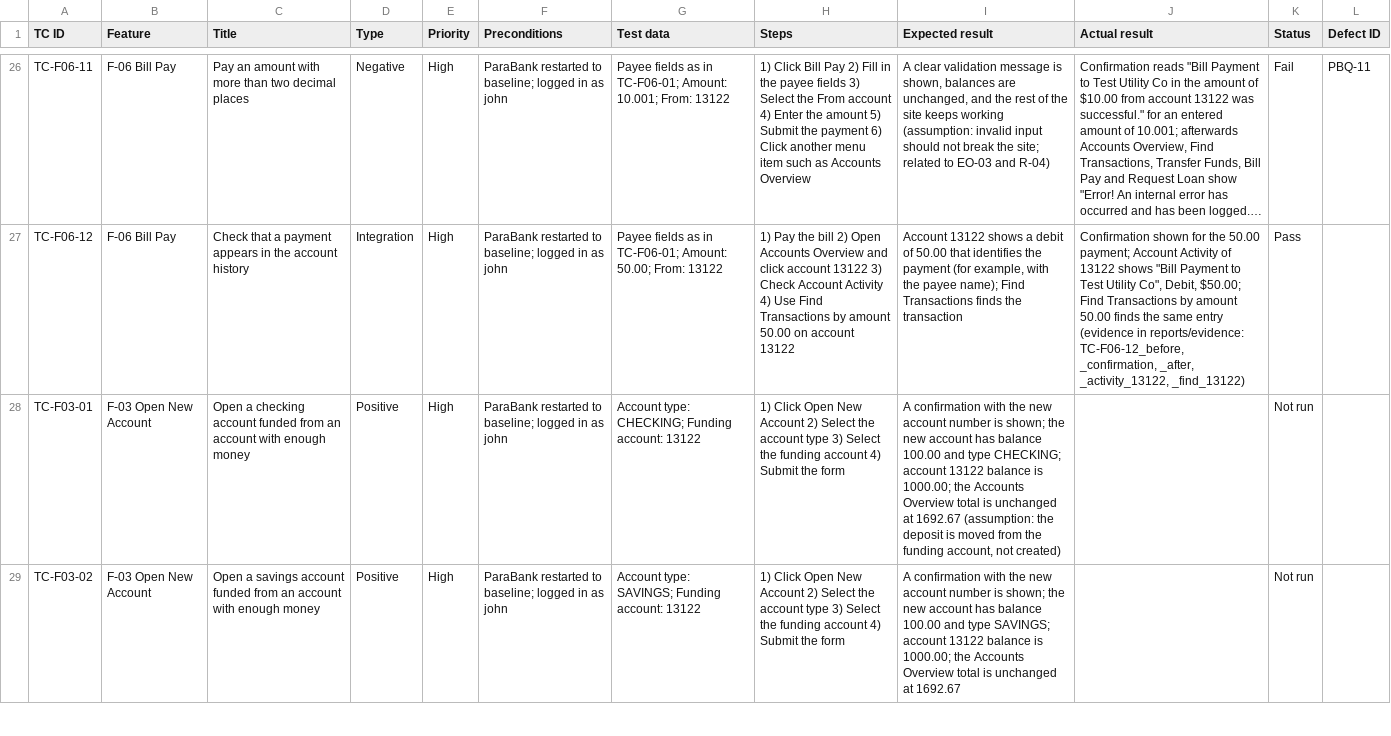
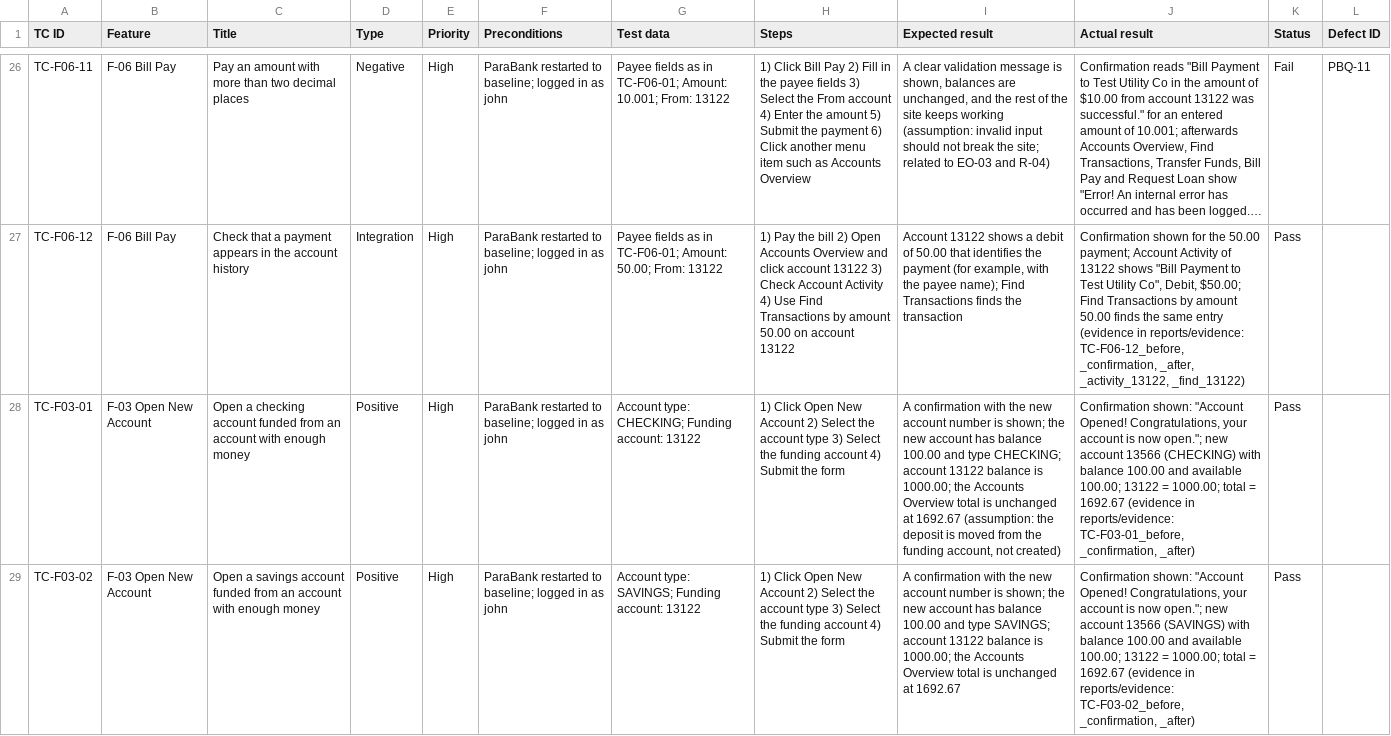
Before and after one commit to domdechavez5/parabank-qa-portfolio, a CSV file: test-cases/parabank-test-cases.csv, drawn as a sheet; only a part is shown, gaps mark what is left out; long unchanged cells end in …; the diff covers the shown part only; the diff names each change by its address in the sheet, - before the commit and + after, or states it on an @@ line.

Commit message:
Execute TC-F03-01 to TC-F03-06 with evidence

```diff
--- a/test-cases/parabank-test-cases.csv
+++ b/test-cases/parabank-test-cases.csv
-J28 (Actual result): (empty)
+J28 (Actual result): Confirmation shown: "Account Opened! Congratulations, your account is now open."; new account 13566 (CHECKING) with balance 100.00 and available 100.00; 13122 = 1000.00; total = 1692.67 (evidence in reports/evidence: TC-F03-01_before, _confirmation, _after)
-K28:K29 (Status): Not run
+K28:K29 (Status): Pass
-J29 (Actual result): (empty)
+J29 (Actual result): Confirmation shown: "Account Opened! Congratulations, your account is now open."; new account 13566 (SAVINGS) with balance 100.00 and available 100.00; 13122 = 1000.00; total = 1692.67 (evidence in reports/evidence: TC-F03-02_before, _confirmation, _after)
```
Also changed, not shown: 8 edited cells elsewhere in this file.
